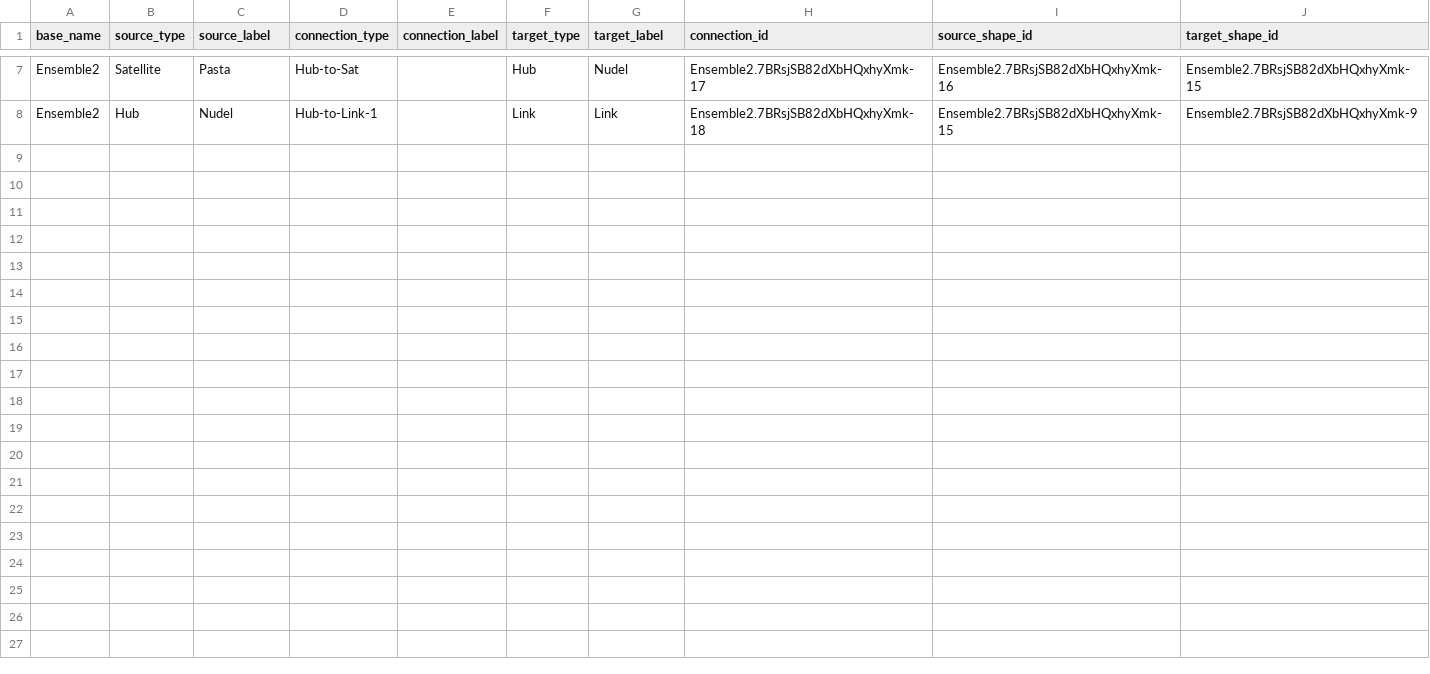
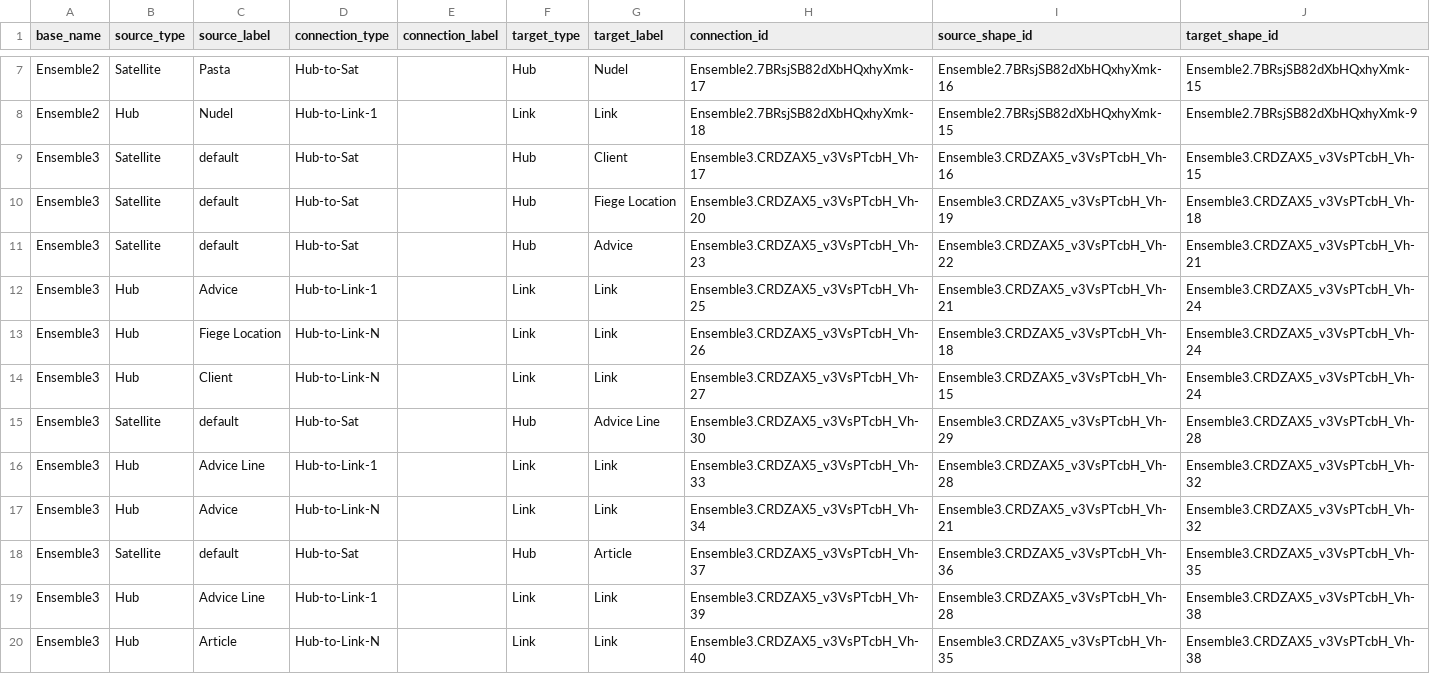
Before and after one commit to mtruschk/ELM2, a CSV file: docs/02_edges.csv, drawn as a sheet; only a part is shown, gaps mark what is left out; the diff names each change by its address in the sheet, - before the commit and + after, or states it on an @@ line.

```diff
--- a/docs/02_edges.csv
+++ b/docs/02_edges.csv
+row 9: Ensemble3 | Satellite | default | Hub-to-Sat |  | Hub | Client | Ensemble3.CRDZAX5_v3VsPTcbH_Vh-17 | Ensemble3.CRDZAX5_v3VsPTcbH_Vh-16 | Ensemble3.CRDZAX5_v3VsPTcbH_Vh-15
+row 10: Ensemble3 | Satellite | default | Hub-to-Sat |  | Hub | Fiege Location | Ensemble3.CRDZAX5_v3VsPTcbH_Vh-20 | Ensemble3.CRDZAX5_v3VsPTcbH_Vh-19 | Ensemble3.CRDZAX5_v3VsPTcbH_Vh-18
+row 11: Ensemble3 | Satellite | default | Hub-to-Sat |  | Hub | Advice | Ensemble3.CRDZAX5_v3VsPTcbH_Vh-23 | Ensemble3.CRDZAX5_v3VsPTcbH_Vh-22 | Ensemble3.CRDZAX5_v3VsPTcbH_Vh-21
+row 12: Ensemble3 | Hub | Advice | Hub-to-Link-1 |  | Link | Link | Ensemble3.CRDZAX5_v3VsPTcbH_Vh-25 | Ensemble3.CRDZAX5_v3VsPTcbH_Vh-21 | Ensemble3.CRDZAX5_v3VsPTcbH_Vh-24
+row 13: Ensemble3 | Hub | Fiege Location | Hub-to-Link-N |  | Link | Link | Ensemble3.CRDZAX5_v3VsPTcbH_Vh-26 | Ensemble3.CRDZAX5_v3VsPTcbH_Vh-18 | Ensemble3.CRDZAX5_v3VsPTcbH_Vh-24
+row 14: Ensemble3 | Hub | Client | Hub-to-Link-N |  | Link | Link | Ensemble3.CRDZAX5_v3VsPTcbH_Vh-27 | Ensemble3.CRDZAX5_v3VsPTcbH_Vh-15 | Ensemble3.CRDZAX5_v3VsPTcbH_Vh-24
+row 15: Ensemble3 | Satellite | default | Hub-to-Sat |  | Hub | Advice Line | Ensemble3.CRDZAX5_v3VsPTcbH_Vh-30 | Ensemble3.CRDZAX5_v3VsPTcbH_Vh-29 | Ensemble3.CRDZAX5_v3VsPTcbH_Vh-28
+row 16: Ensemble3 | Hub | Advice Line | Hub-to-Link-1 |  | Link | Link | Ensemble3.CRDZAX5_v3VsPTcbH_Vh-33 | Ensemble3.CRDZAX5_v3VsPTcbH_Vh-28 | Ensemble3.CRDZAX5_v3VsPTcbH_Vh-32
+row 17: Ensemble3 | Hub | Advice | Hub-to-Link-N |  | Link | Link | Ensemble3.CRDZAX5_v3VsPTcbH_Vh-34 | Ensemble3.CRDZAX5_v3VsPTcbH_Vh-21 | Ensemble3.CRDZAX5_v3VsPTcbH_Vh-32
+row 18: Ensemble3 | Satellite | default | Hub-to-Sat |  | Hub | Article | Ensemble3.CRDZAX5_v3VsPTcbH_Vh-37 | Ensemble3.CRDZAX5_v3VsPTcbH_Vh-36 | Ensemble3.CRDZAX5_v3VsPTcbH_Vh-35
+row 19: Ensemble3 | Hub | Advice Line | Hub-to-Link-1 |  | Link | Link | Ensemble3.CRDZAX5_v3VsPTcbH_Vh-39 | Ensemble3.CRDZAX5_v3VsPTcbH_Vh-28 | Ensemble3.CRDZAX5_v3VsPTcbH_Vh-38
+row 20: Ensemble3 | Hub | Article | Hub-to-Link-N |  | Link | Link | Ensemble3.CRDZAX5_v3VsPTcbH_Vh-40 | Ensemble3.CRDZAX5_v3VsPTcbH_Vh-35 | Ensemble3.CRDZAX5_v3VsPTcbH_Vh-38
```
Also changed, not shown: docs/01_nodes.csv, 2 other files.
